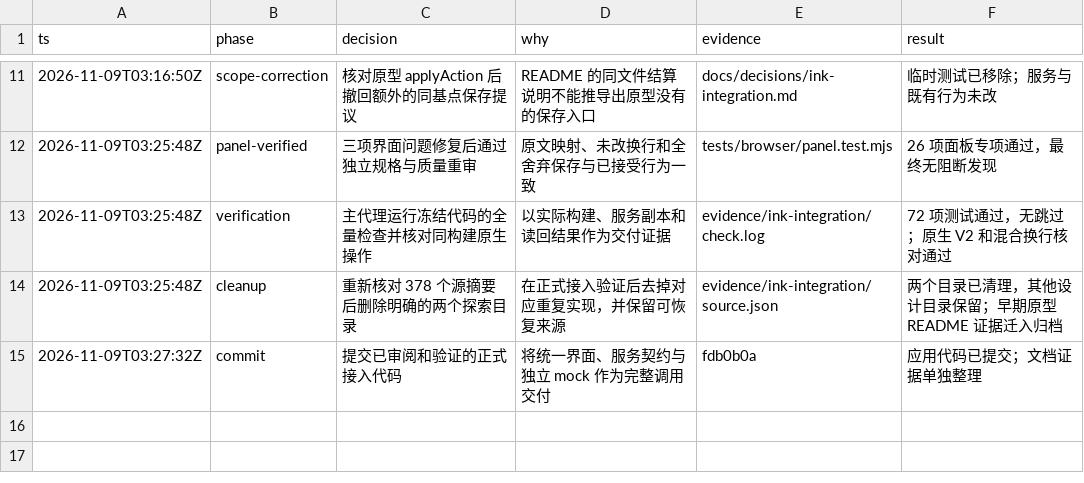
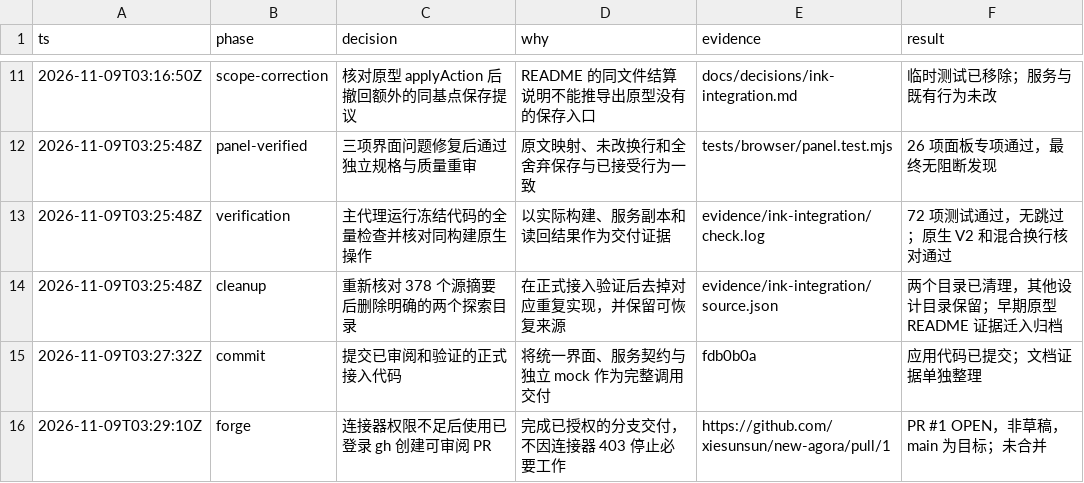
Before and after one commit to xiesunsun/new-agora, a TSV file: evidence/ink-integration/decisions.tsv, drawn as a sheet; only a part is shown, gaps mark what is left out.

Commit message:
docs(ink): record the pull request handoff

```diff
--- a/evidence/ink-integration/decisions.tsv
+++ b/evidence/ink-integration/decisions.tsv
@@ -15 +15,2 @@ ts	phase	decision	why	evidence	result
 2026-11-09T03:27:32Z	commit	提交已审阅和验证的正式接入代码	将统一界面、服务契约与独立 mock 作为完整调用交付	fdb0b0a	应用代码已提交；文档证据单独整理
+2026-11-09T03:29:10Z	forge	连接器权限不足后使用已登录 gh 创建可审阅 PR	完成已授权的分支交付，不因连接器 403 停止必要工作	https://github.com/xiesunsun/new-agora/pull/1	PR #1 OPEN，非草稿，main 为目标；未合并
```
Also changed, not shown: 2 other files.
